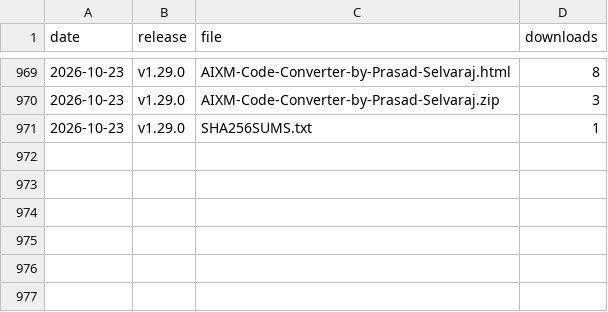
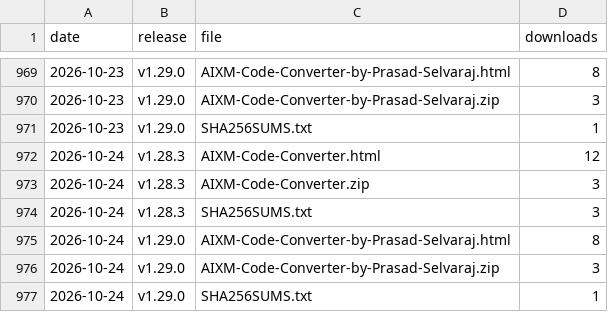
Before and after one commit to Prasad-DataAnalyst/aixm-code-converter, a CSV file: downloads.csv, drawn as a sheet; only a part is shown, gaps mark what is left out.

```diff
--- a/downloads.csv
+++ b/downloads.csv
@@ -971 +971,7 @@ date,release,file,downloads
 2026-10-23,v1.29.0,SHA256SUMS.txt,1
+2026-10-24,v1.28.3,AIXM-Code-Converter.html,12
+2026-10-24,v1.28.3,AIXM-Code-Converter.zip,3
+2026-10-24,v1.28.3,SHA256SUMS.txt,3
+2026-10-24,v1.29.0,AIXM-Code-Converter-by-Prasad-Selvaraj.html,8
+2026-10-24,v1.29.0,AIXM-Code-Converter-by-Prasad-Selvaraj.zip,3
+2026-10-24,v1.29.0,SHA256SUMS.txt,1
```
Also changed, not shown: repo.csv, 1 other file.
